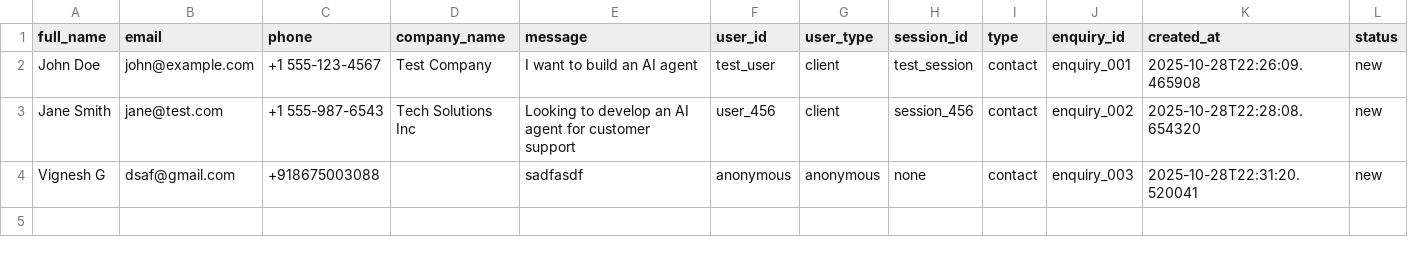
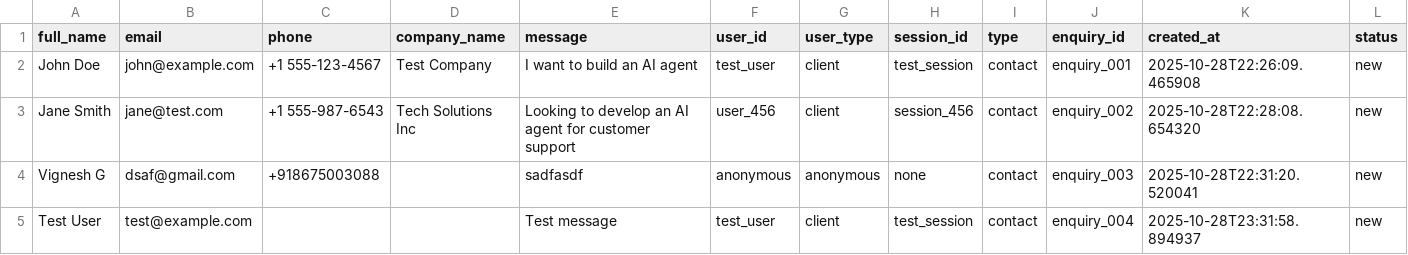
Before and after one commit to vigneshgurumohan/agents_store, a CSV file: backend/data/enquiries.csv, drawn as a sheet.

```diff
--- a/backend/data/enquiries.csv
+++ b/backend/data/enquiries.csv
@@ -4 +4,2 @@ Jane Smith,jane@test.com,+1 555-987-6543,Tech Solutions Inc,Looking to develop a
 Vignesh G,dsaf@gmail.com,+918675003088,,sadfasdf,anonymous,anonymous,none,contact,enquiry_003,2025-10-28T22:31:20.520041,new
+Test User,test@example.com,,,Test message,test_user,client,test_session,contact,enquiry_004,2025-10-28T23:31:58.894937,new
```
Also changed, not shown: backend/data/chat_history.csv, backend/data/demo_assets.csv, 8 other files.
